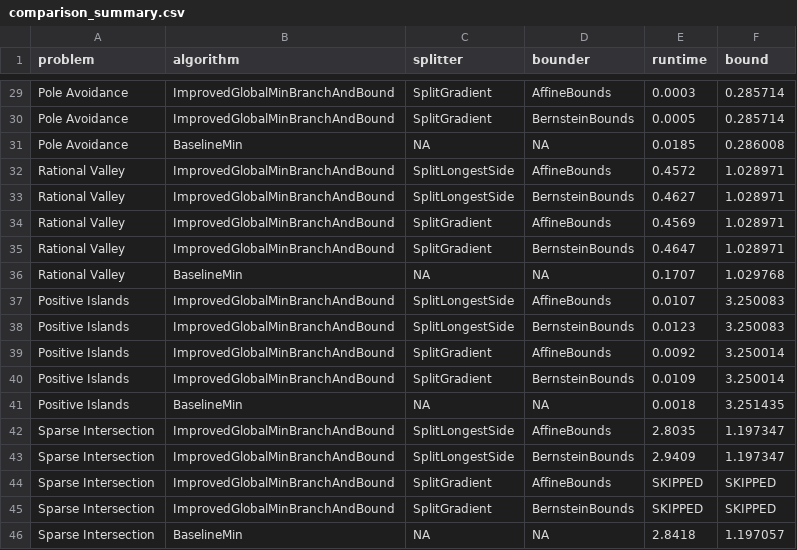
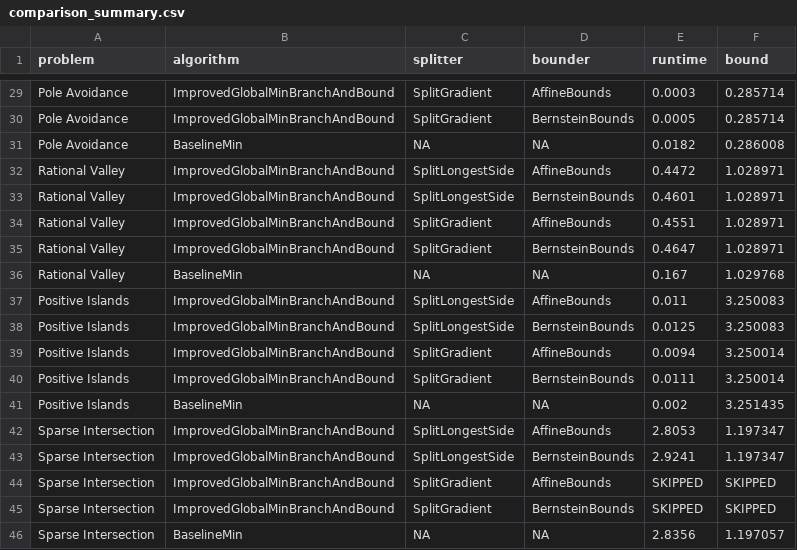
Before and after one commit to srzer/cse-507-project, a CSV file: report/log/comparison_summary.csv, drawn as a sheet; only a part is shown, gaps mark what is left out; the diff covers the shown part only.

```diff
--- a/report/log/comparison_summary.csv
+++ b/report/log/comparison_summary.csv
@@ -30,17 +30,17 @@ Pole Avoidance,ImprovedGlobalMinBranchAndBound,SplitGradient,AffineBounds,0.0003
 Pole Avoidance,ImprovedGlobalMinBranchAndBound,SplitGradient,BernsteinBounds,0.0005,0.285714
-Pole Avoidance,BaselineMin,NA,NA,0.0185,0.286008
-Rational Valley,ImprovedGlobalMinBranchAndBound,SplitLongestSide,AffineBounds,0.4572,1.028971
-Rational Valley,ImprovedGlobalMinBranchAndBound,SplitLongestSide,BernsteinBounds,0.4627,1.028971
-Rational Valley,ImprovedGlobalMinBranchAndBound,SplitGradient,AffineBounds,0.4569,1.028971
+Pole Avoidance,BaselineMin,NA,NA,0.0182,0.286008
+Rational Valley,ImprovedGlobalMinBranchAndBound,SplitLongestSide,AffineBounds,0.4472,1.028971
+Rational Valley,ImprovedGlobalMinBranchAndBound,SplitLongestSide,BernsteinBounds,0.4601,1.028971
+Rational Valley,ImprovedGlobalMinBranchAndBound,SplitGradient,AffineBounds,0.4551,1.028971
 Rational Valley,ImprovedGlobalMinBranchAndBound,SplitGradient,BernsteinBounds,0.4647,1.028971
-Rational Valley,BaselineMin,NA,NA,0.1707,1.029768
-Positive Islands,ImprovedGlobalMinBranchAndBound,SplitLongestSide,AffineBounds,0.0107,3.250083
-Positive Islands,ImprovedGlobalMinBranchAndBound,SplitLongestSide,BernsteinBounds,0.0123,3.250083
-Positive Islands,ImprovedGlobalMinBranchAndBound,SplitGradient,AffineBounds,0.0092,3.250014
-Positive Islands,ImprovedGlobalMinBranchAndBound,SplitGradient,BernsteinBounds,0.0109,3.250014
-Positive Islands,BaselineMin,NA,NA,0.0018,3.251435
-Sparse Intersection,ImprovedGlobalMinBranchAndBound,SplitLongestSide,AffineBounds,2.8035,1.197347
-Sparse Intersection,ImprovedGlobalMinBranchAndBound,SplitLongestSide,BernsteinBounds,2.9409,1.197347
+Rational Valley,BaselineMin,NA,NA,0.167,1.029768
+Positive Islands,ImprovedGlobalMinBranchAndBound,SplitLongestSide,AffineBounds,0.011,3.250083
+Positive Islands,ImprovedGlobalMinBranchAndBound,SplitLongestSide,BernsteinBounds,0.0125,3.250083
+Positive Islands,ImprovedGlobalMinBranchAndBound,SplitGradient,AffineBounds,0.0094,3.250014
+Positive Islands,ImprovedGlobalMinBranchAndBound,SplitGradient,BernsteinBounds,0.0111,3.250014
+Positive Islands,BaselineMin,NA,NA,0.002,3.251435
+Sparse Intersection,ImprovedGlobalMinBranchAndBound,SplitLongestSide,AffineBounds,2.8053,1.197347
+Sparse Intersection,ImprovedGlobalMinBranchAndBound,SplitLongestSide,BernsteinBounds,2.9241,1.197347
 Sparse Intersection,ImprovedGlobalMinBranchAndBound,SplitGradient,AffineBounds,SKIPPED,SKIPPED
 Sparse Intersection,ImprovedGlobalMinBranchAndBound,SplitGradient,BernsteinBounds,SKIPPED,SKIPPED
-Sparse Intersection,BaselineMin,NA,NA,2.8418,1.197057
+Sparse Intersection,BaselineMin,NA,NA,2.8356,1.197057
```
Also changed, not shown: 18 edited cells elsewhere in this file, report/log/numeric_comparison.csv.
